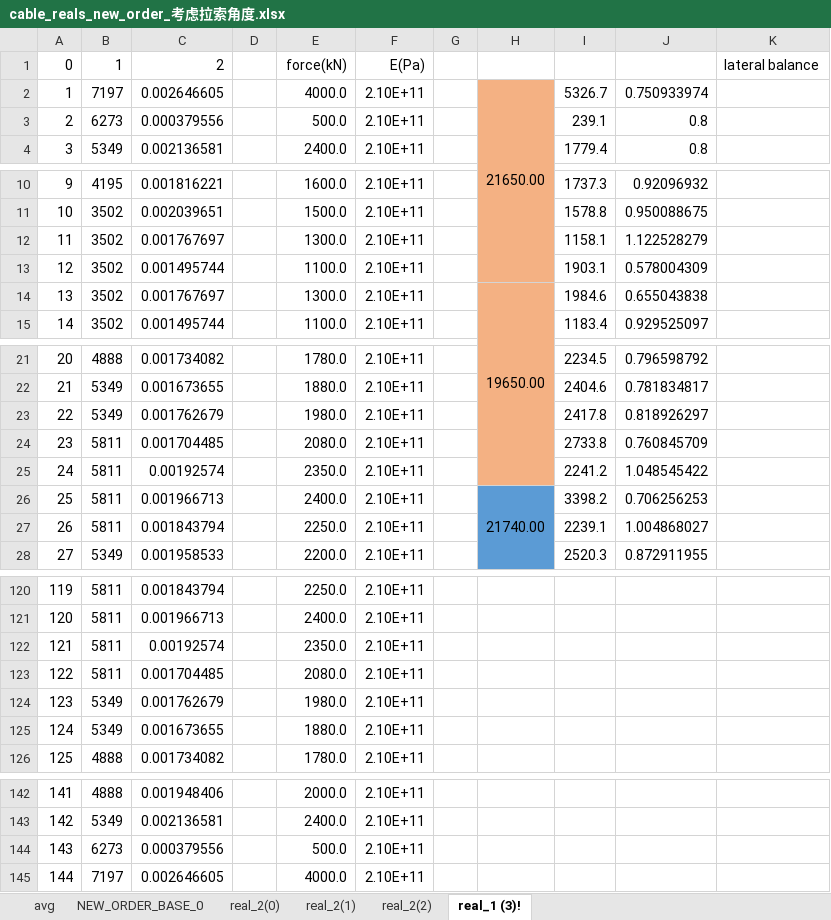
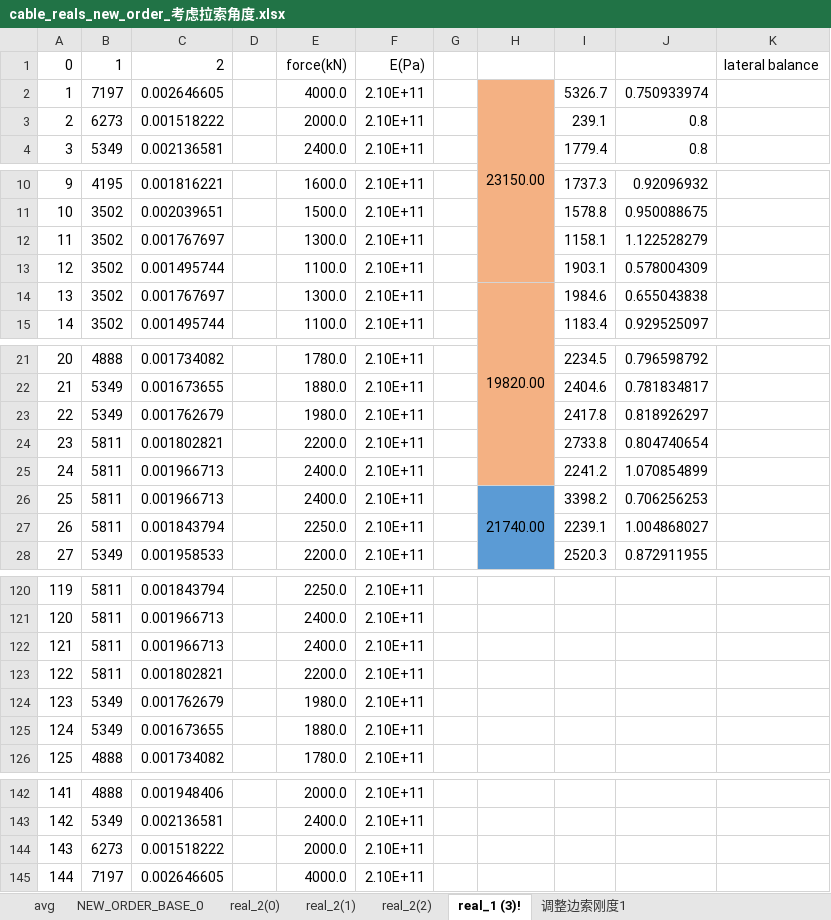
Before and after one commit to Lukathis/JiashaoBridge, an Excel workbook: model/Parameter/cable_reals/cable_reals_new_order_考虑拉索角度.xlsx, sheet real_1 (3)!, drawn as a sheet; only a part is shown, gaps mark what is left out; values as stored, in another font and other column widths than the file's, no borders; the diff covers the shown part only; the diff names each change by its address in the sheet, - before the commit and + after, or states it on an @@ line.

```diff
--- a/model/Parameter/cable_reals/cable_reals_new_order_考虑拉索角度.xlsx (sheet real_1 (3)!)
+++ b/model/Parameter/cable_reals/cable_reals_new_order_考虑拉索角度.xlsx (sheet real_1 (3)!)
+sheet tab: 调整边索刚度1
-H2: 21650.00
+H2: 23150.00
-C3: 0.000379556
+C3: 0.001518222
-E3: 500.0
+E3: 2000.0
-H14: 19650.00
+H14: 19820.00
-C24: 0.001704485
+C24: 0.001802821
-E24: 2080.0
+E24: 2200.0
-J24: 0.760845709
+J24: 0.804740654
-C25: 0.00192574
+C25: 0.001966713
-E25: 2350.0
+E25: 2400.0
-J25: 1.048545422
+J25: 1.070854899
-C122: 0.00192574
+C122: 0.001966713
-E122: 2350.0
+E122: 2400.0
-C123: 0.001704485
+C123: 0.001802821
-E123: 2080.0
+E123: 2200.0
-C144: 0.000379556
+C144: 0.001518222
-E144: 500.0
+E144: 2000.0
```
Also changed, not shown: 1 edited cell elsewhere in this sheet, 39 other files.
